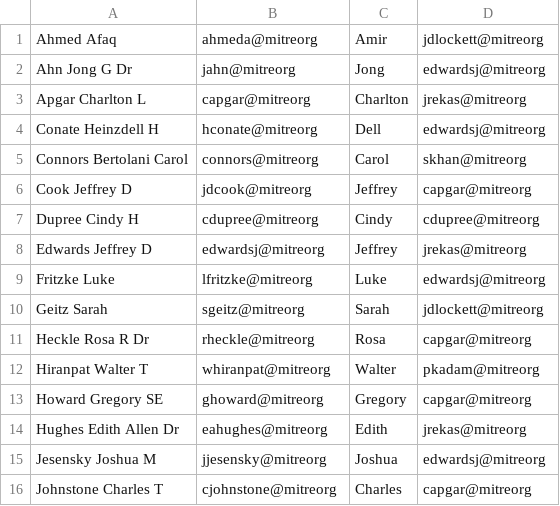
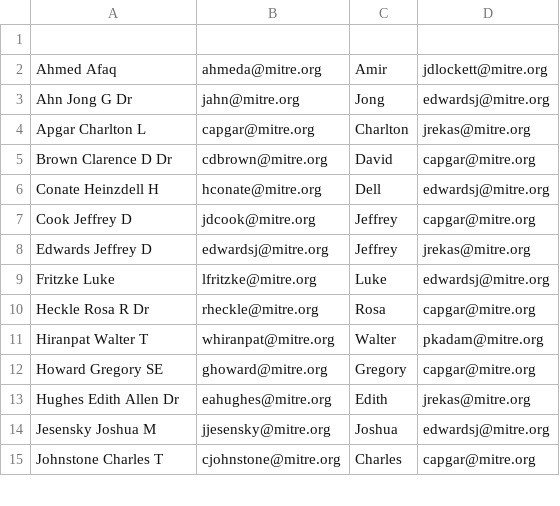
Before and after one commit to ejnewman-mitre/dts-report, a CSV file: contacts copy.csv, drawn as a sheet; only a part is shown; the diff covers the shown part only.

```diff
--- a/contacts copy.csv
+++ b/contacts copy.csv
@@ -1,16 +1,15 @@
-Ahmed Afaq,ahmeda@mitreorg,Amir,jdlockett@mitreorg
-Ahn Jong G Dr,jahn@mitreorg,Jong,edwardsj@mitreorg
-Apgar Charlton L,capgar@mitreorg,Charlton,jrekas@mitreorg
-Conate Heinzdell H,hconate@mitreorg,Dell,edwardsj@mitreorg
-Connors Bertolani Carol,connors@mitreorg,Carol,skhan@mitreorg
-Cook Jeffrey D,jdcook@mitreorg,Jeffrey,capgar@mitreorg
-Dupree Cindy H,cdupree@mitreorg,Cindy,cdupree@mitreorg
-Edwards Jeffrey D,edwardsj@mitreorg,Jeffrey,jrekas@mitreorg
-Fritzke Luke,lfritzke@mitreorg,Luke,edwardsj@mitreorg
-Geitz Sarah,sgeitz@mitreorg,Sarah,jdlockett@mitreorg
-Heckle Rosa R Dr,rheckle@mitreorg,Rosa,capgar@mitreorg
-Hiranpat Walter T,whiranpat@mitreorg,Walter,pkadam@mitreorg
-Howard Gregory SE,ghoward@mitreorg,Gregory,capgar@mitreorg
-Hughes Edith Allen Dr,eahughes@mitreorg,Edith,jrekas@mitreorg
-Jesensky Joshua M,jjesensky@mitreorg,Joshua,edwardsj@mitreorg
-Johnstone Charles T,cjohnstone@mitreorg,Charles,capgar@mitreorg
+,,,
+Ahmed Afaq,ahmeda@mitre.org,Amir,jdlockett@mitre.org
+Ahn Jong G Dr,jahn@mitre.org,Jong,edwardsj@mitre.org
+Apgar Charlton L,capgar@mitre.org,Charlton,jrekas@mitre.org
+Brown Clarence D Dr,cdbrown@mitre.org,David,capgar@mitre.org
+Conate Heinzdell H,hconate@mitre.org,Dell,edwardsj@mitre.org
+Cook Jeffrey D,jdcook@mitre.org,Jeffrey,capgar@mitre.org
+Edwards Jeffrey D,edwardsj@mitre.org,Jeffrey,jrekas@mitre.org
+Fritzke Luke,lfritzke@mitre.org,Luke,edwardsj@mitre.org
+Heckle Rosa R Dr,rheckle@mitre.org,Rosa,capgar@mitre.org
+Hiranpat Walter T,whiranpat@mitre.org,Walter,pkadam@mitre.org
+Howard Gregory SE,ghoward@mitre.org,Gregory,capgar@mitre.org
+Hughes Edith Allen Dr,eahughes@mitre.org,Edith,jrekas@mitre.org
+Jesensky Joshua M,jjesensky@mitre.org,Joshua,edwardsj@mitre.org
+Johnstone Charles T,cjohnstone@mitre.org,Charles,capgar@mitre.org
```
Also changed, not shown: 3 added rows, 1 removed row and 64 edited cells elsewhere in this file, contacts.csv, 11 other files.
